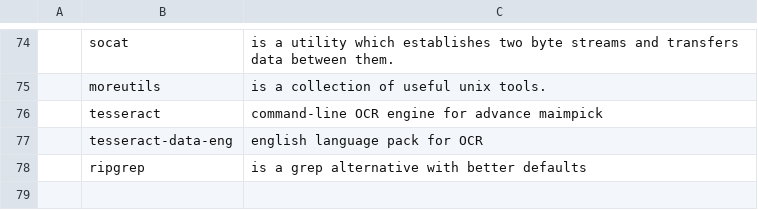
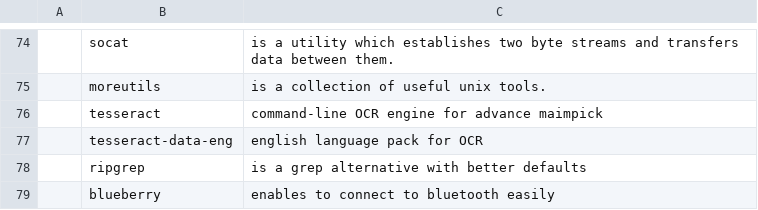
Before and after one commit to vvsagar/VARBS, a CSV file: static/progs.csv, drawn as a sheet; only a part is shown, gaps mark what is left out; the diff names each change by its address in the sheet, - before the commit and + after, or states it on an @@ line.

Commit message:
Add blueberry

```diff
--- a/static/progs.csv
+++ b/static/progs.csv
+row 79:  | blueberry | enables to connect to bluetooth easily
```
